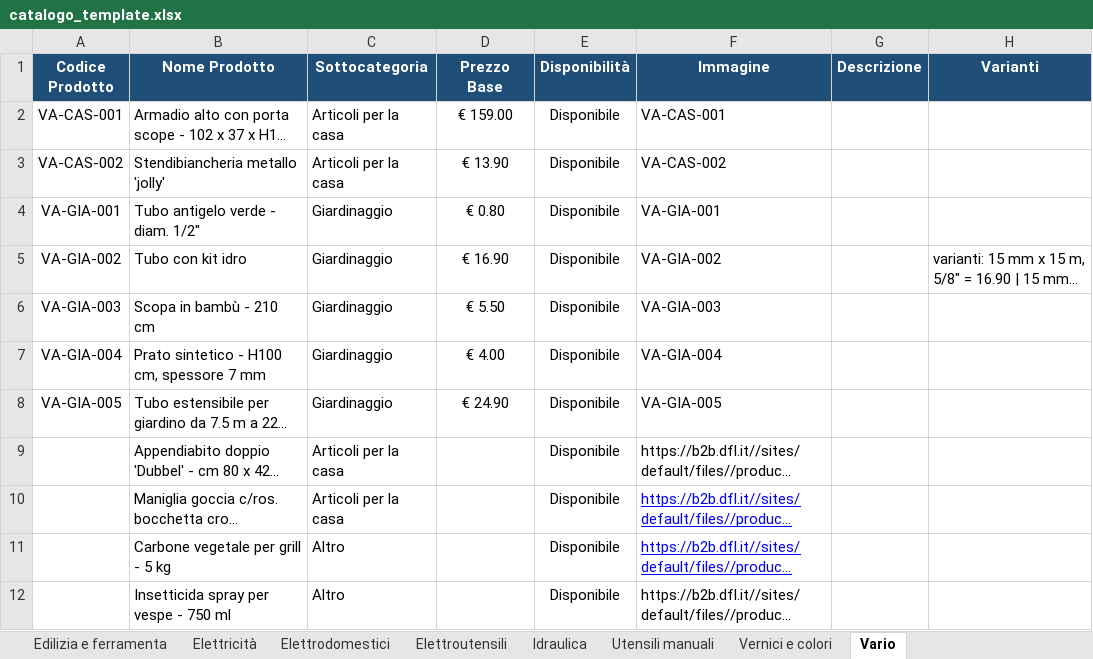
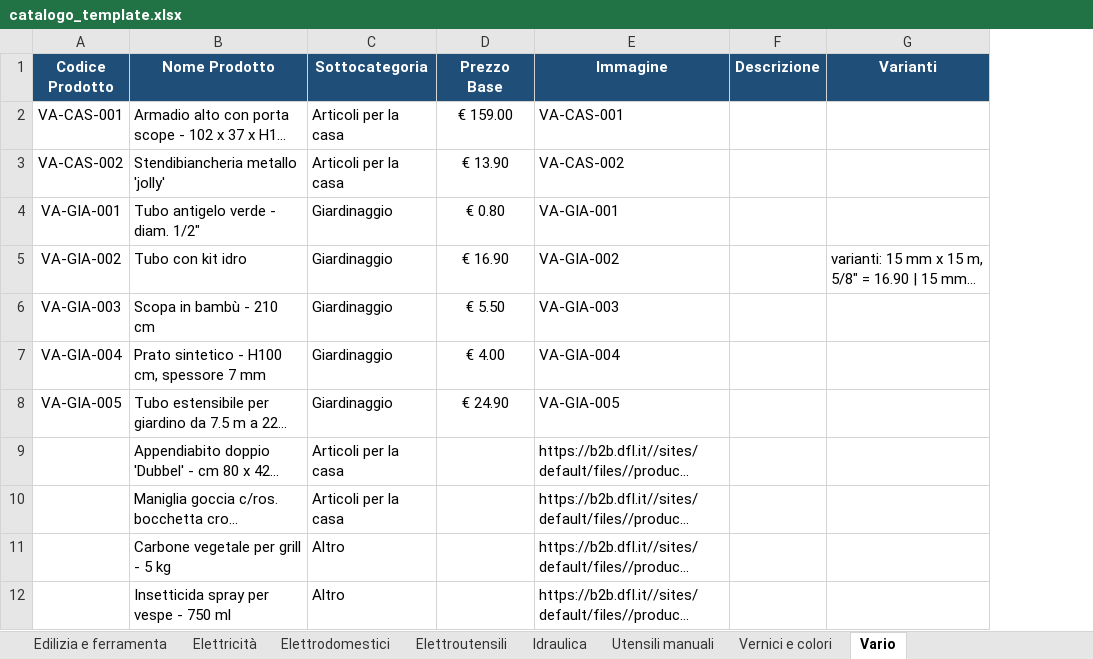
Before and after one commit to crballini/ferramentaballini, an Excel workbook: catalogo_template.xlsx, sheet Vario, drawn as a sheet; long unchanged cells end in …; values as stored, in another font and other column widths than the file's, no borders; removed rows and columns are numbered as before the commit, all else as after; the diff names each change by its address in the sheet, - before the commit and + after, or states it on an @@ line.

```diff
--- a/catalogo_template.xlsx (sheet Vario)
+++ b/catalogo_template.xlsx (sheet Vario)
-column E (Disponibilità), rows 2-12: all Disponibile
@@ E10:E11 underline: on → off, text colour: #0000FF → black @@
```
Also changed, not shown: sheet Elettrodomestici, sheet Vernici e colori, sheet Edilizia e ferramenta, sheet Elettricità, sheet Utensili manuali, sheet Idraulica, 1 more sheet, 28 other files.
